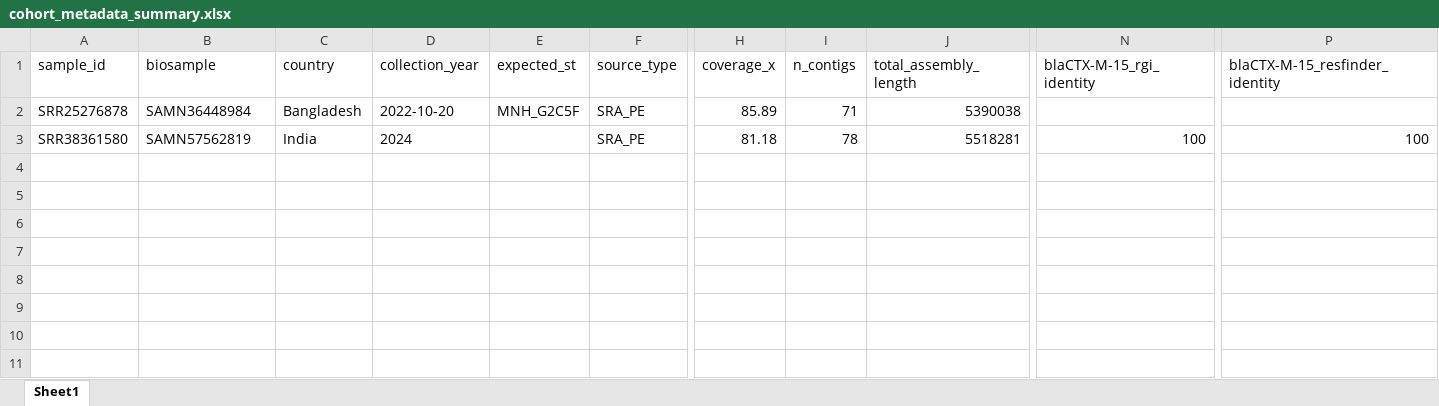
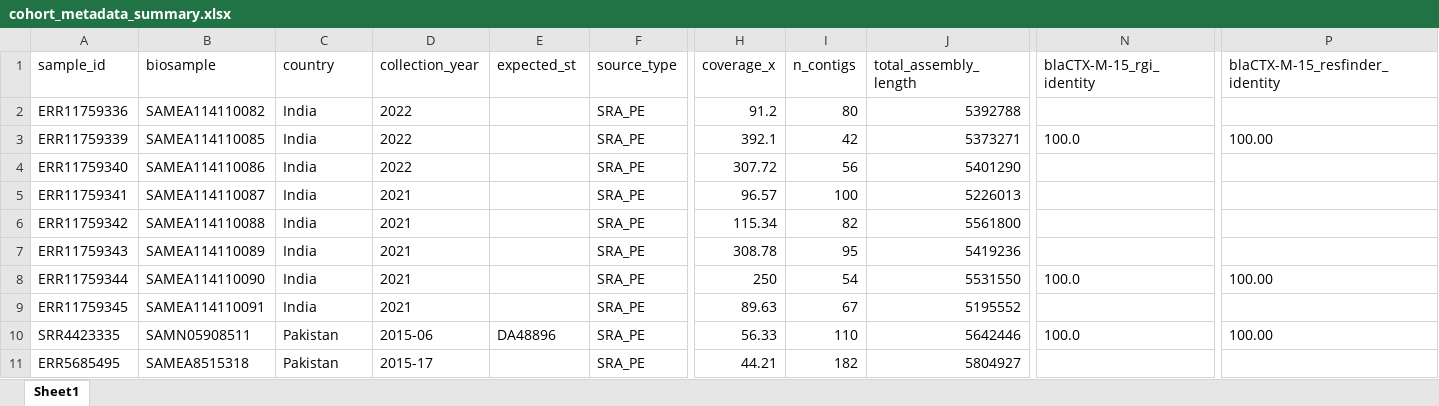
Before and after one commit to hasibulhossainsau-netizen/blaCTX_pipeline, an Excel workbook: results/expected_output/cohort_metadata_summary.xlsx, sheet Sheet1, drawn as a sheet; only a part is shown, gaps mark what is left out; values as stored, in another font and other column widths than the file's, no borders; rows hold the shown columns only; the diff names each change by its address in the sheet, - before the commit and + after, or states it on an @@ line.

```diff
--- a/results/expected_output/cohort_metadata_summary.xlsx (sheet Sheet1)
+++ b/results/expected_output/cohort_metadata_summary.xlsx (sheet Sheet1)
-A2 (sample_id): SRR25276878
+A2 (sample_id): ERR11759336
-B2 (biosample): SAMN36448984
+B2 (biosample): SAMEA114110082
-C2 (country): Bangladesh
+C2 (country): India
-D2 (collection_year): 2022-10-20
+D2 (collection_year): 2022
-E2 (expected_st): MNH_G2C5F
+E2 (expected_st): (empty)
-H2 (coverage_x): 85.89
+H2 (coverage_x): 91.2
-I2 (n_contigs): 71
+I2 (n_contigs): 80
-J2 (total_assembly_length): 5390038
+J2 (total_assembly_length): 5392788
-A3 (sample_id): SRR38361580
+A3 (sample_id): ERR11759339
-B3 (biosample): SAMN57562819
+B3 (biosample): SAMEA114110085
-D3 (collection_year): 2024
+D3 (collection_year): 2022
-H3 (coverage_x): 81.18
+H3 (coverage_x): 392.1
-I3 (n_contigs): 78
+I3 (n_contigs): 42
-J3 (total_assembly_length): 5518281
+J3 (total_assembly_length): 5373271
-N3 (blaCTX-M-15_rgi_identity): 100
+N3 (blaCTX-M-15_rgi_identity): 100.0
-P3 (blaCTX-M-15_resfinder_identity): 100
+P3 (blaCTX-M-15_resfinder_identity): 100.00
+row 4: ERR11759340 | SAMEA114110086 | India | 2022 |  | SRA_PE | 307.72 | 56 | 5401290
+row 5: ERR11759341 | SAMEA114110087 | India | 2021 |  | SRA_PE | 96.57 | 100 | 5226013
+row 6: ERR11759342 | SAMEA114110088 | India | 2021 |  | SRA_PE | 115.34 | 82 | 5561800
+row 7: ERR11759343 | SAMEA114110089 | India | 2021 |  | SRA_PE | 308.78 | 95 | 5419236
+row 8: ERR11759344 | SAMEA114110090 | India | 2021 |  | SRA_PE | 250 | 54 | 5531550 | 100.0 | 100.00
+row 9: ERR11759345 | SAMEA114110091 | India | 2021 |  | SRA_PE | 89.63 | 67 | 5195552
+row 10: SRR4423335 | SAMN05908511 | Pakistan | 2015-06 | DA48896 | SRA_PE | 56.33 | 110 | 5642446 | 100.0 | 100.00
+row 11: ERR5685495 | SAMEA8515318 | Pakistan | 2015-17 |  | SRA_PE | 44.21 | 182 | 5804927
```
Also changed, not shown: 9 other files.
